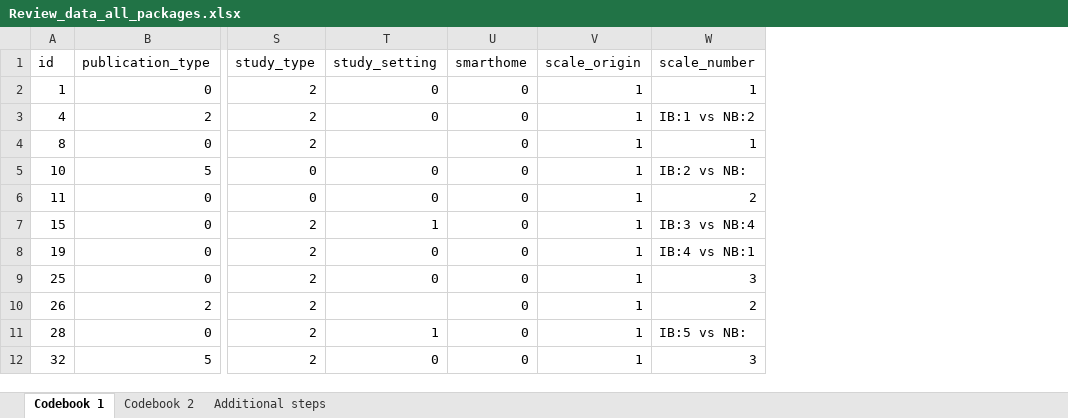
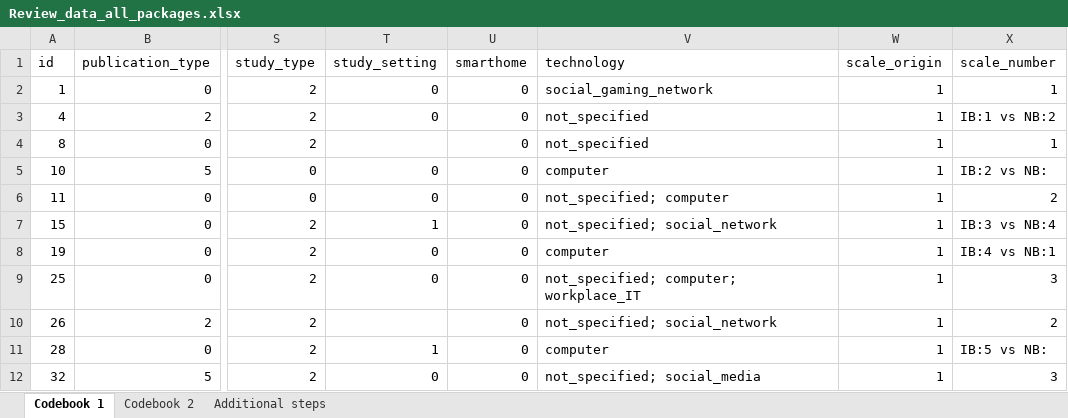
Before and after one commit to neleborgert/CSE-review, an Excel workbook: data/raw/Review_data_all_packages.xlsx, sheet Codebook 1, drawn as a sheet; only a part is shown, gaps mark what is left out; values as stored, in another font and other column widths than the file's, no borders; table styles not drawn; the diff names each change by its address in the sheet, - before the commit and + after, or states it on an @@ line.

Commit message:
added column: technology

```diff
--- a/data/raw/Review_data_all_packages.xlsx (sheet Codebook 1)
+++ b/data/raw/Review_data_all_packages.xlsx (sheet Codebook 1)
+column V (technology), rows 2-12: social_gaming_network | not_specified | not_specified | computer | not_specified; computer | not_specified; social_network | computer | not_specified; computer; workplace_IT | not_specified; social_network | computer | not_specified; social_media
```
Also changed, not shown: sheet Additional steps.
